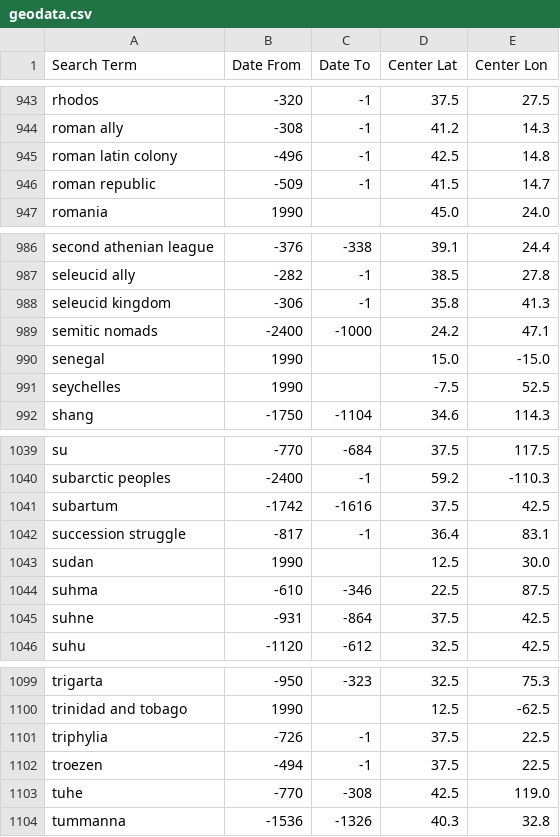
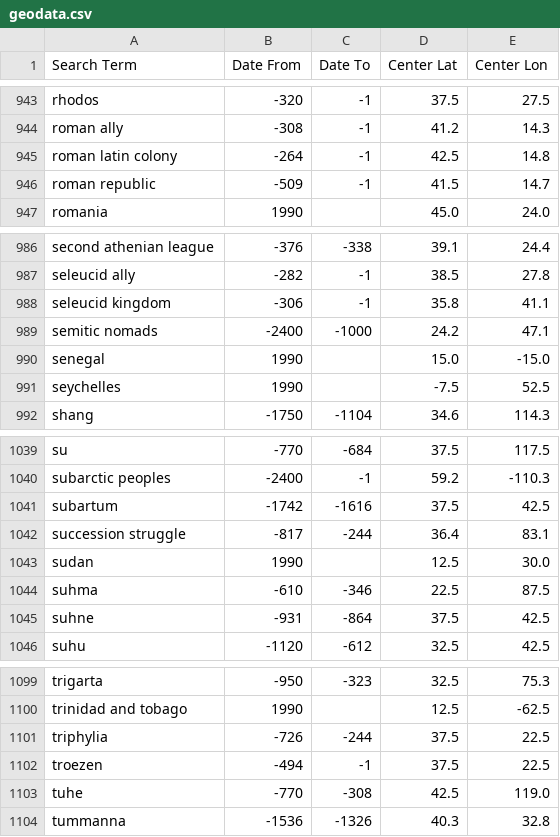
Before and after one commit to cgsoares49/historical-map-viewer, a CSV file: mapper/geodata.csv, drawn as a sheet; only a part is shown, gaps mark what is left out.

Commit message:
Update mapper data and code - 2026-09-16 11:32

```diff
--- a/mapper/geodata.csv
+++ b/mapper/geodata.csv
@@ -944,3 +944,3 @@ rhodos,-320,-1,37.5,27.5
 roman ally,-308,-1,41.2,14.3
-roman latin colony,-496,-1,42.5,14.8
+roman latin colony,-264,-1,42.5,14.8
 roman republic,-509,-1,41.5,14.7
@@ -987,3 +987,3 @@ second athenian league,-376,-338,39.1,24.4
 seleucid ally,-282,-1,38.5,27.8
-seleucid kingdom,-306,-1,35.8,41.3
+seleucid kingdom,-306,-1,35.8,41.1
 semitic nomads,-2400,-1000,24.2,47.1
@@ -1041,3 +1041,3 @@ subarctic peoples,-2400,-1,59.2,-110.3
 subartum,-1742,-1616,37.5,42.5
-succession struggle,-817,-1,36.4,83.1
+succession struggle,-817,-244,36.4,83.1
 sudan,1990,,12.5,30.0
@@ -1100,3 +1100,3 @@ trigarta,-950,-323,32.5,75.3
 trinidad and tobago,1990,,12.5,-62.5
-triphylia,-726,-1,37.5,22.5
+triphylia,-726,-244,37.5,22.5
 troezen,-494,-1,37.5,22.5
```
Also changed, not shown: 6 other files.
